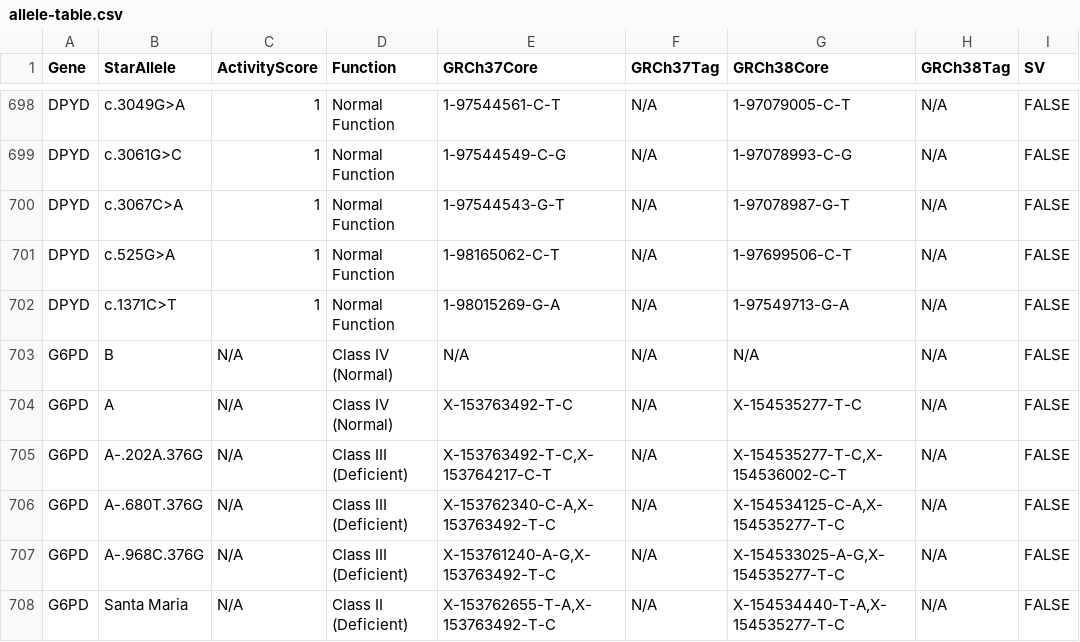
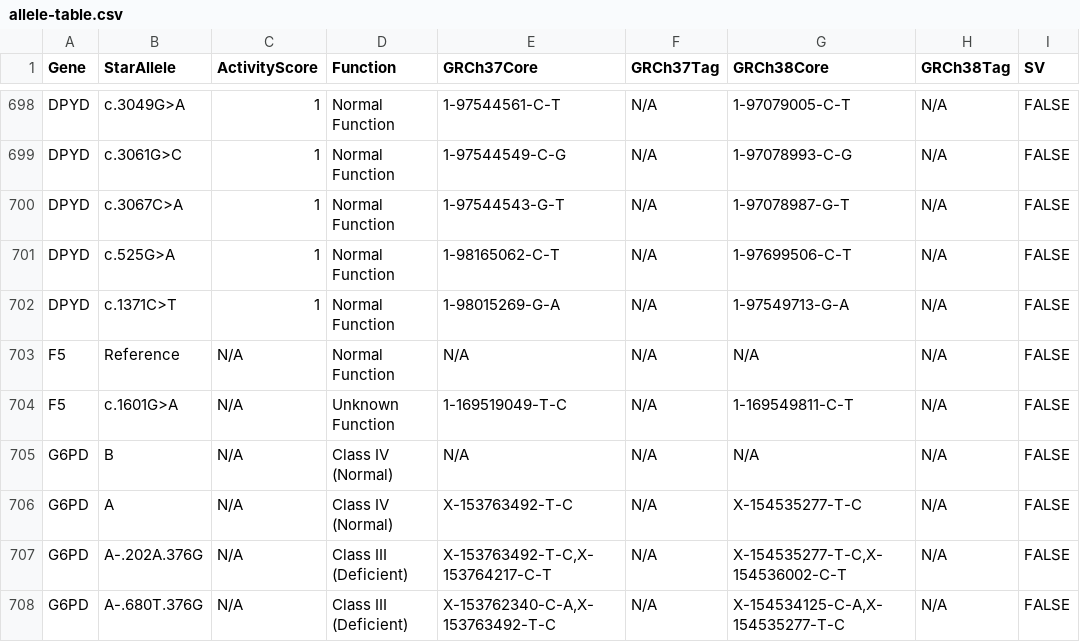
Before and after one commit to sbslee/pypgx, a CSV file: pypgx/api/data/allele-table.csv, drawn as a sheet; only a part is shown, gaps mark what is left out; the shorter side is filled out with more unchanged rows.

Commit message:
Update F5 in allele table

```diff
--- a/pypgx/api/data/allele-table.csv
+++ b/pypgx/api/data/allele-table.csv
@@ -702,2 +702,4 @@ DPYD,c.525G>A,1,Normal Function,1-98165062-C-T,N/A,1-97699506-C-T,N/A,FALSE
 DPYD,c.1371C>T,1,Normal Function,1-98015269-G-A,N/A,1-97549713-G-A,N/A,FALSE
+F5,Reference,N/A,Normal Function,N/A,N/A,N/A,N/A,FALSE
+F5,c.1601G>A,N/A,Unknown Function,1-169519049-T-C,N/A,1-169549811-C-T,N/A,FALSE
 G6PD,B,N/A,Class IV (Normal),N/A,N/A,N/A,N/A,FALSE
```
